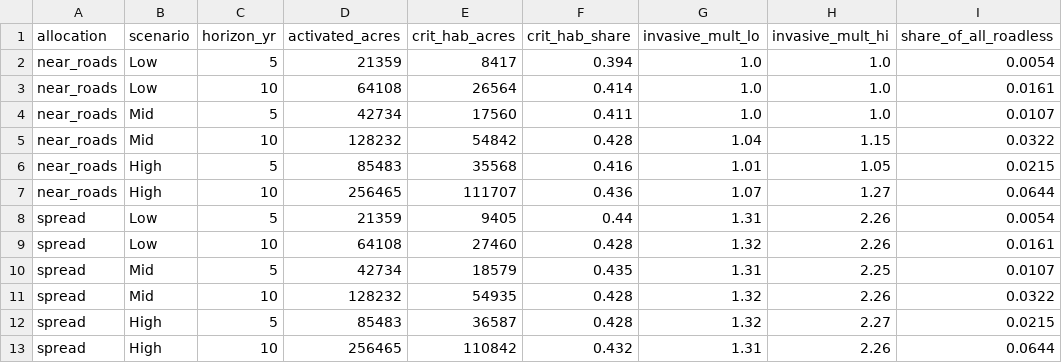
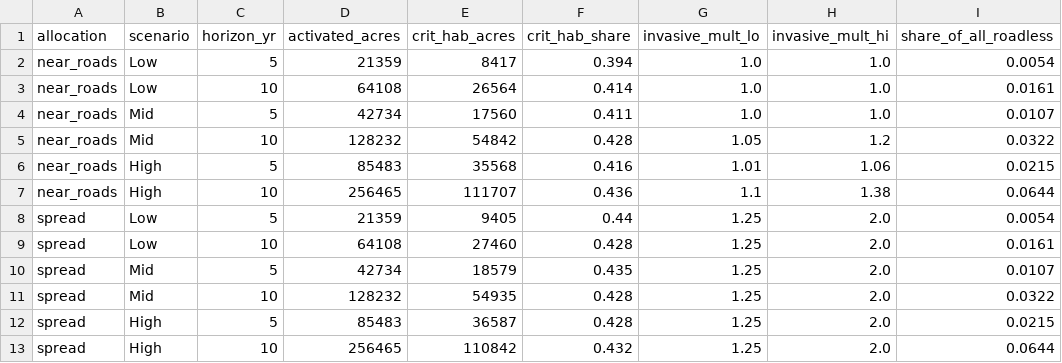
Before and after one commit to TaylorBurke/forest-sight, a CSV file: data/pnw/scenarios.csv, drawn as a sheet.

```diff
--- a/data/pnw/scenarios.csv
+++ b/data/pnw/scenarios.csv
@@ -4,10 +4,10 @@ near_roads,Low,10,64108,26564,0.414,1.0,1.0,0.0161
 near_roads,Mid,5,42734,17560,0.411,1.0,1.0,0.0107
-near_roads,Mid,10,128232,54842,0.428,1.04,1.15,0.0322
-near_roads,High,5,85483,35568,0.416,1.01,1.05,0.0215
-near_roads,High,10,256465,111707,0.436,1.07,1.27,0.0644
-spread,Low,5,21359,9405,0.44,1.31,2.26,0.0054
-spread,Low,10,64108,27460,0.428,1.32,2.26,0.0161
-spread,Mid,5,42734,18579,0.435,1.31,2.25,0.0107
-spread,Mid,10,128232,54935,0.428,1.32,2.26,0.0322
-spread,High,5,85483,36587,0.428,1.32,2.27,0.0215
-spread,High,10,256465,110842,0.432,1.31,2.26,0.0644
+near_roads,Mid,10,128232,54842,0.428,1.05,1.2,0.0322
+near_roads,High,5,85483,35568,0.416,1.01,1.06,0.0215
+near_roads,High,10,256465,111707,0.436,1.1,1.38,0.0644
+spread,Low,5,21359,9405,0.44,1.25,2.0,0.0054
+spread,Low,10,64108,27460,0.428,1.25,2.0,0.0161
+spread,Mid,5,42734,18579,0.435,1.25,2.0,0.0107
+spread,Mid,10,128232,54935,0.428,1.25,2.0,0.0322
+spread,High,5,85483,36587,0.428,1.25,2.0,0.0215
+spread,High,10,256465,110842,0.432,1.25,2.0,0.0644
```
Also changed, not shown: data/ca/invasive_decay.csv, data/ca/scenarios.csv, 17 other files.
